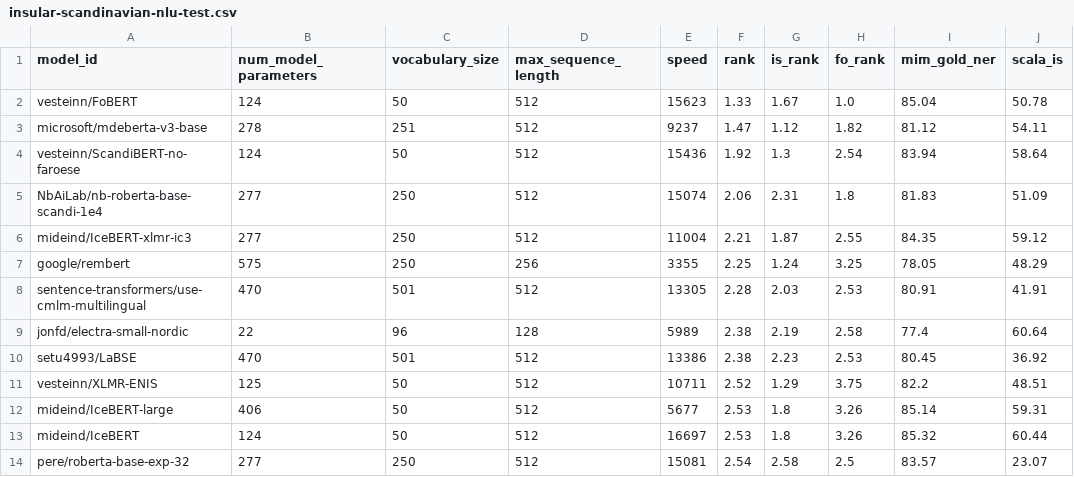
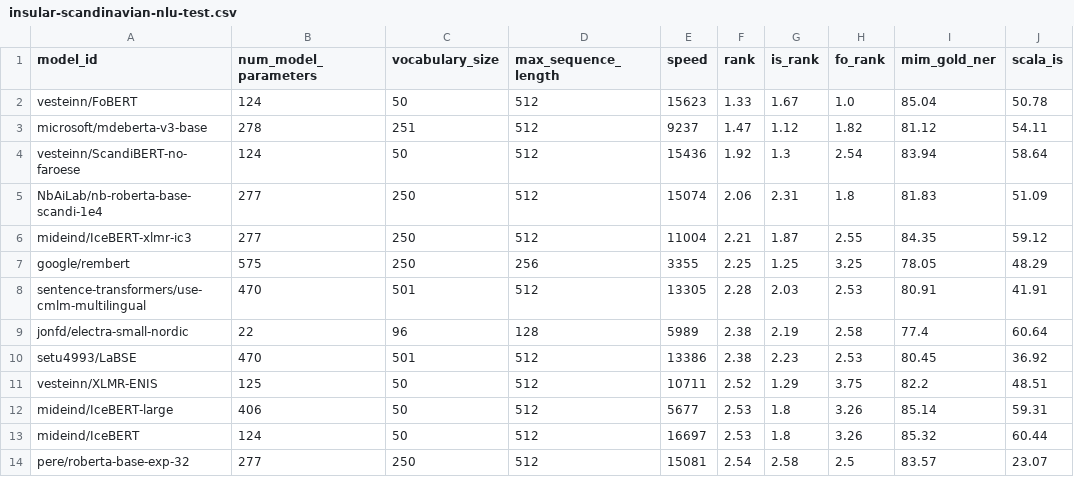
Before and after one commit to ScandEval/scandeval.github.io, a CSV file: insular-scandinavian-nlu-test.csv, drawn as a sheet; only a part is shown; the diff covers the shown part only; the diff names each change by its address in the sheet, - before the commit and + after, or states it on an @@ line.

```diff
--- a/insular-scandinavian-nlu-test.csv
+++ b/insular-scandinavian-nlu-test.csv
-G7 (is_rank): 1.24
+G7 (is_rank): 1.25
```
Also changed, not shown: 4 added rows, 4 removed rows and 33 edited cells elsewhere in this file, insular-scandinavian-nlg-test.csv, mainland-scandinavian-nlg-test.csv, 11 other files.
